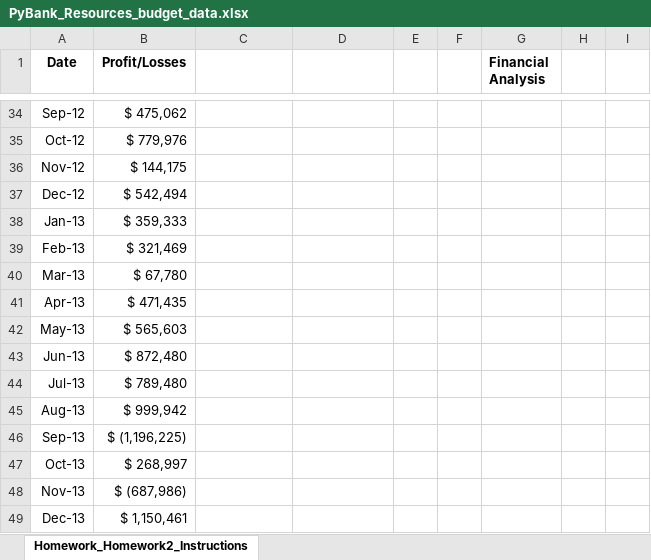
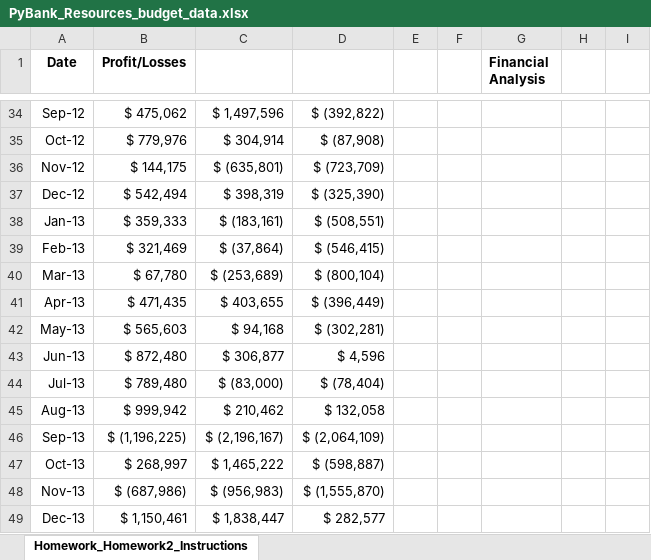
Before and after one commit to GMurnane3/python-homework, an Excel workbook: PyBank/PyBank_Resources_budget_data.xlsx, sheet Homework_Homework2_Instructions, drawn as a sheet; only a part is shown, gaps mark what is left out; values as stored, in another font and other column widths than the file's, no borders; the diff covers the shown part only; the diff names each change by its address in the sheet, - before the commit and + after, or states it on an @@ line.

```diff
--- a/PyBank/PyBank_Resources_budget_data.xlsx (sheet Homework_Homework2_Instructions)
+++ b/PyBank/PyBank_Resources_budget_data.xlsx (sheet Homework_Homework2_Instructions)
-C34: (empty)
+C34: $ 1,497,596
-D34: (empty)
+D34: $ (392,822)
-C35: (empty)
+C35: $ 304,914
-D35: (empty)
+D35: $ (87,908)
-C36: (empty)
+C36: $ (635,801)
-D36: (empty)
+D36: $ (723,709)
-C37: (empty)
+C37: $ 398,319
-D37: (empty)
+D37: $ (325,390)
-C38: (empty)
+C38: $ (183,161)
-D38: (empty)
+D38: $ (508,551)
-C39: (empty)
+C39: $ (37,864)
-D39: (empty)
+D39: $ (546,415)
-C40: (empty)
+C40: $ (253,689)
-D40: (empty)
+D40: $ (800,104)
-C41: (empty)
+C41: $ 403,655
-D41: (empty)
+D41: $ (396,449)
-C42: (empty)
+C42: $ 94,168
-D42: (empty)
+D42: $ (302,281)
-C43: (empty)
+C43: $ 306,877
-D43: (empty)
+D43: $ 4,596
-C44: (empty)
+C44: $ (83,000)
-D44: (empty)
+D44: $ (78,404)
-C45: (empty)
+C45: $ 210,462
-D45: (empty)
+D45: $ 132,058
-C46: (empty)
+C46: $ (2,196,167)
-D46: (empty)
+D46: $ (2,064,109)
-C47: (empty)
+C47: $ 1,465,222
-D47: (empty)
+D47: $ (598,887)
-C48: (empty)
+C48: $ (956,983)
-D48: (empty)
+D48: $ (1,555,870)
-C49: (empty)
+C49: $ 1,838,447
-D49: (empty)
+D49: $ 282,577
```
Also changed, not shown: 7 added rows and 140 edited cells elsewhere in this sheet, formulas that keep their value, 13 other files.
